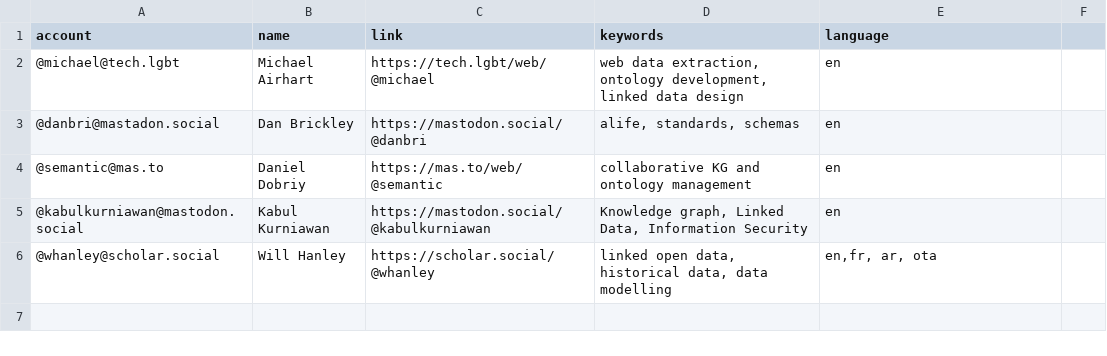
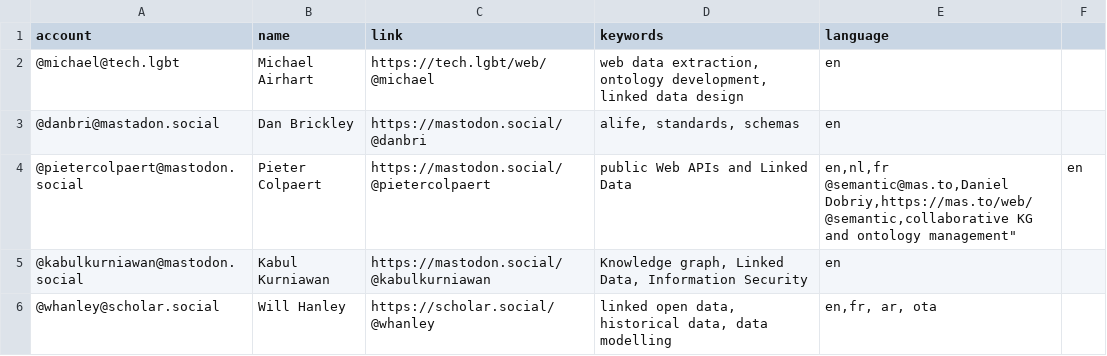
Before and after one commit to semantisch/SemanticWeb, a CSV file: resources/users.csv, drawn as a sheet; removed rows and columns are numbered as before the commit, all else as after; ↵ is a line break in a cell; the diff names each change by its address in the sheet, - before the commit and + after, or states it on an @@ line.

Commit message:
Update users.csv

```diff
--- a/resources/users.csv
+++ b/resources/users.csv
-row 4: @semantic@mas.to | Daniel Dobriy | https://mas.to/web/@semantic | collaborative KG and ontology management | en
+row 4: @pietercolpaert@mastodon.social | Pieter Colpaert | https://mastodon.social/@pietercolpaert | public Web APIs and Linked Data | en,nl,fr ↵ @semantic@mas.to,Daniel Dobriy,https://mas.to/web/@semantic,collaborative KG and ontology management" | en
```
